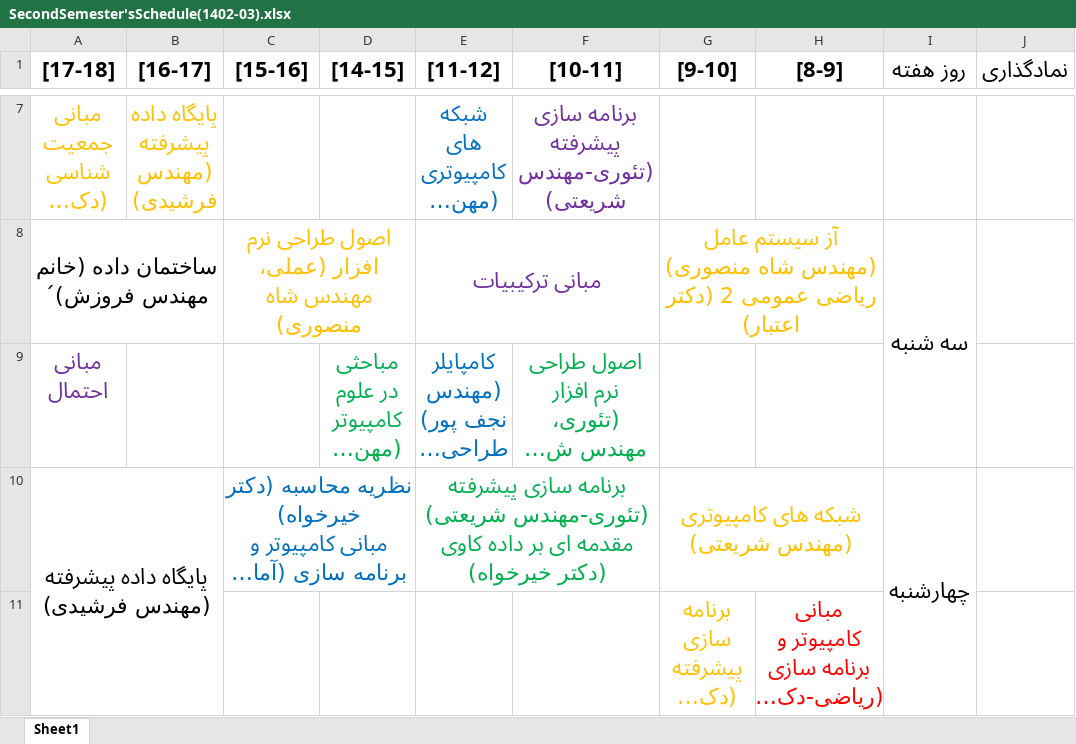
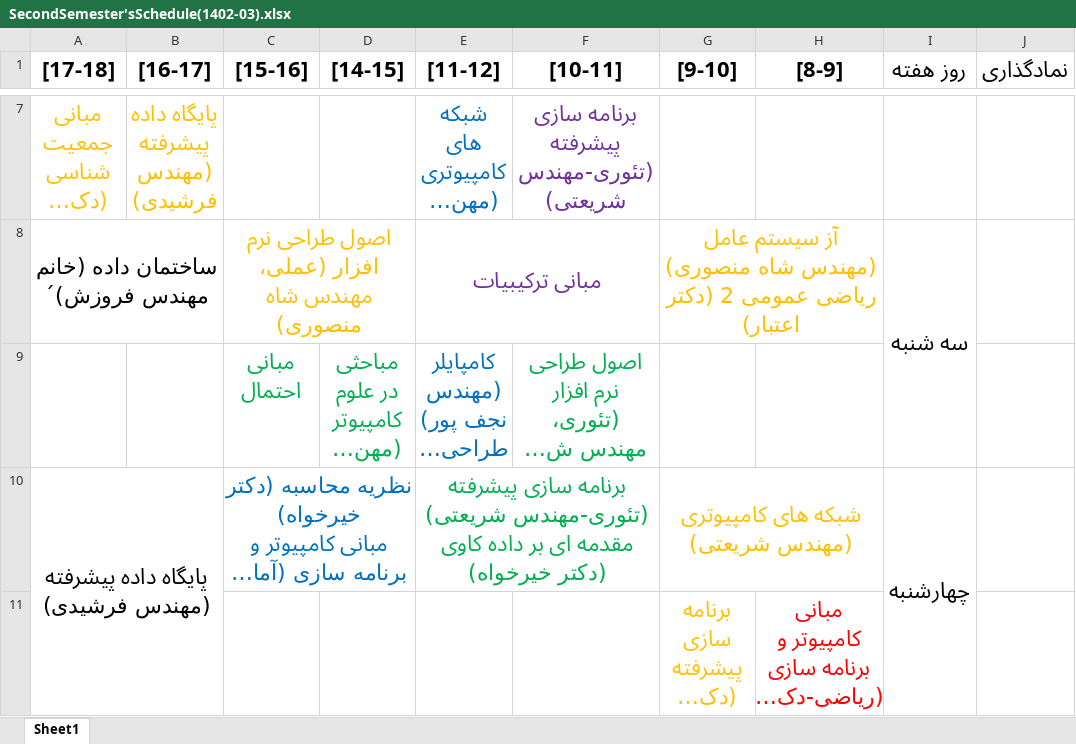
Before and after one commit to HamedFahimi/CS_Schedule-SecondSemester1402-03-, an Excel workbook: SecondSemester'sSchedule(1402-03).xlsx, sheet Sheet1, drawn as a sheet; only a part is shown, gaps mark what is left out; long unchanged cells end in …; values as stored, in another font and other column widths than the file's, no borders; the diff names each change by its address in the sheet, - before the commit and + after, or states it on an @@ line.

Commit message:
Changed Dr. Chachi's course schedule

```diff
--- a/SecondSemester'sSchedule(1402-03).xlsx (sheet Sheet1)
+++ b/SecondSemester'sSchedule(1402-03).xlsx (sheet Sheet1)
-A9 ([17-18]): مبانی احتمال
+A9 ([17-18]): (empty)
-C9 ([15-16]): (empty)
+C9 ([15-16]): مبانی احتمال
```
